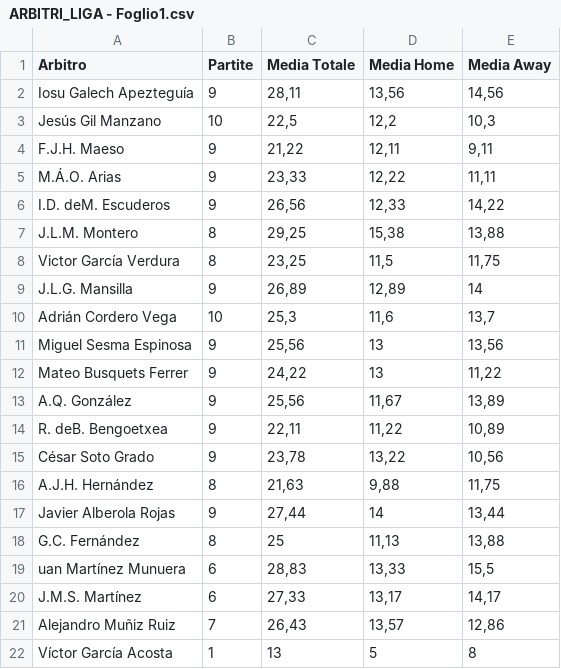
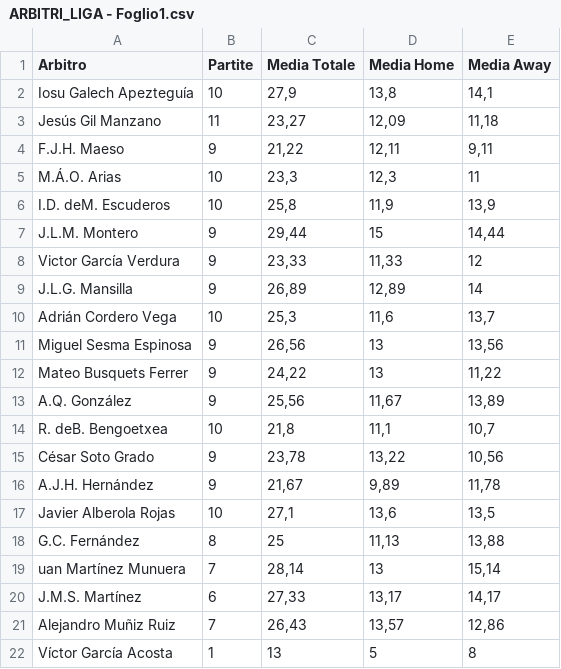
Before and after one commit to thekingprediction-maker/Server_probetai, a CSV file: ARBITRI_LIGA - Foglio1.csv, drawn as a sheet.

Commit message:
Add files via upload

```diff
--- a/ARBITRI_LIGA - Foglio1.csv
+++ b/ARBITRI_LIGA - Foglio1.csv
@@ -1,20 +1,20 @@
 Arbitro;Partite;Media Totale;Media Home;Media Away
-Iosu Galech Apezteguía;9;"28,11";"13,56";"14,56"
-Jesús Gil Manzano;10;"22,5";"12,2";"10,3"
+Iosu Galech Apezteguía;10;"27,9";"13,8";"14,1"
+Jesús Gil Manzano;11;"23,27";"12,09";"11,18"
 F.J.H. Maeso;9;"21,22";"12,11";"9,11"
-M.Á.O. Arias;9;"23,33";"12,22";"11,11"
-I.D. deM. Escuderos;9;"26,56";"12,33";"14,22"
-J.L.M. Montero;8;"29,25";"15,38";"13,88"
-Victor García Verdura;8;"23,25";"11,5";"11,75"
+M.Á.O. Arias;10;"23,3";"12,3";11
+I.D. deM. Escuderos;10;"25,8";"11,9";"13,9"
+J.L.M. Montero;9;"29,44";15;"14,44"
+Victor García Verdura;9;"23,33";"11,33";12
 J.L.G. Mansilla;9;"26,89";"12,89";14
 Adrián Cordero Vega;10;"25,3";"11,6";"13,7"
-Miguel Sesma Espinosa;9;"25,56";13;"13,56"
+Miguel Sesma Espinosa;9;"26,56";13;"13,56"
 Mateo Busquets Ferrer;9;"24,22";13;"11,22"
 A.Q. González;9;"25,56";"11,67";"13,89"
-R. deB. Bengoetxea;9;"22,11";"11,22";"10,89"
+R. deB. Bengoetxea;10;"21,8";"11,1";"10,7"
 César Soto Grado;9;"23,78";"13,22";"10,56"
-A.J.H. Hernández;8;"21,63";"9,88";"11,75"
-Javier Alberola Rojas;9;"27,44";14;"13,44"
+A.J.H. Hernández;9;"21,67";"9,89";"11,78"
+Javier Alberola Rojas;10;"27,1";"13,6";"13,5"
 G.C. Fernández;8;25;"11,13";"13,88"
-uan Martínez Munuera;6;"28,83";"13,33";"15,5"
+uan Martínez Munuera;7;"28,14";13;"15,14"
 J.M.S. Martínez;6;"27,33";"13,17";"14,17"
```
